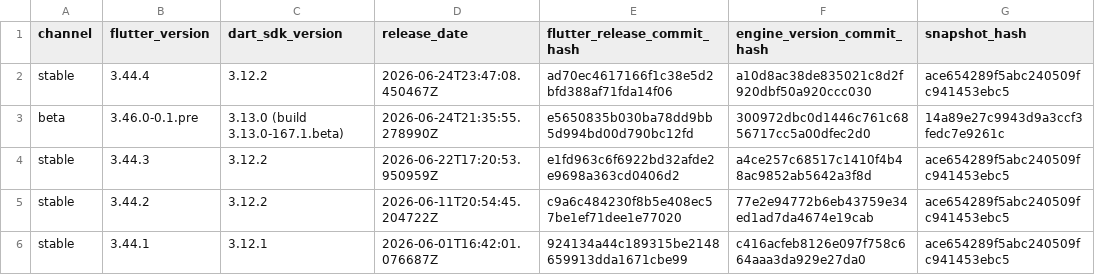
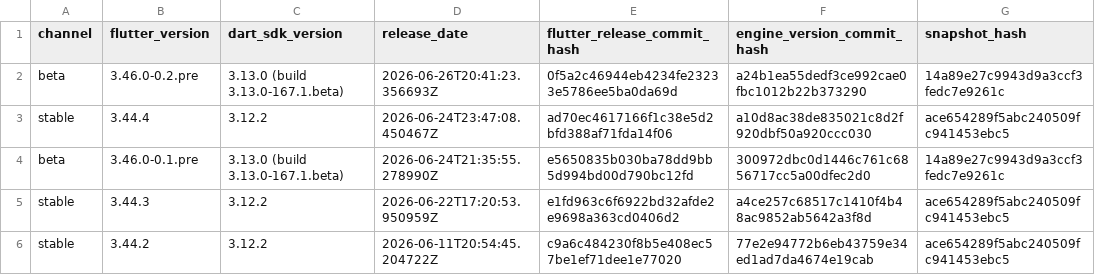
Before and after one commit to artembark/flutter_engine_snapshot_parser, a CSV file: output/enginehash.csv, drawn as a sheet; only a part is shown; the shorter side is filled out with more unchanged rows; the diff names each change by its address in the sheet, - before the commit and + after, or states it on an @@ line.

Commit message:
feat: update Flutter engine snapshots - 2026-06-27 07:13:05 UTC

```diff
--- a/output/enginehash.csv
+++ b/output/enginehash.csv
+row 2: beta | 3.46.0-0.2.pre | 3.13.0 (build 3.13.0-167.1.beta) | 2026-06-26T20:41:23.356693Z | 0f5a2c46944eb4234fe23233e5786ee5ba0da69d | a24b1ea55dedf3ce992cae0fbc1012b22b373290 | 14a89e27c9943d9a3ccf3fedc7e9261c
```
